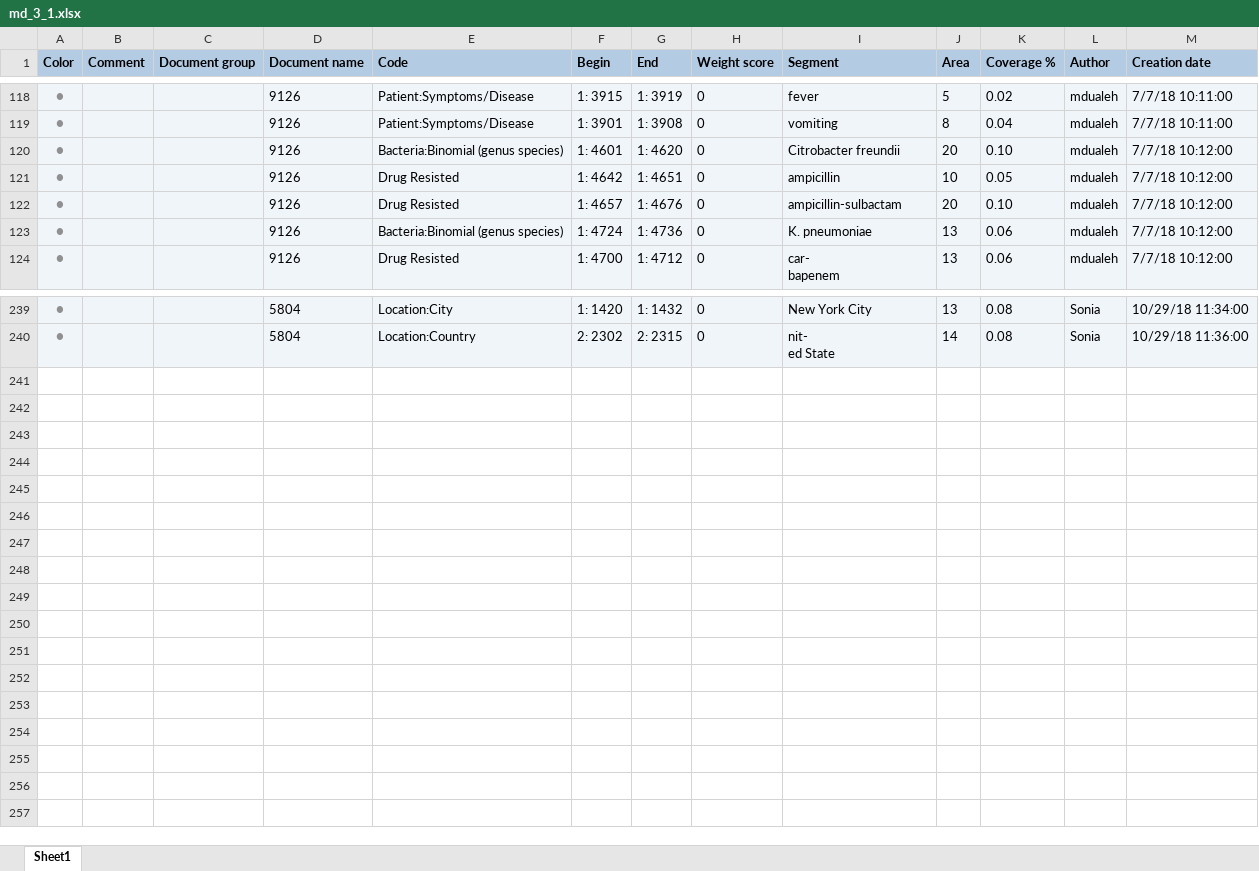
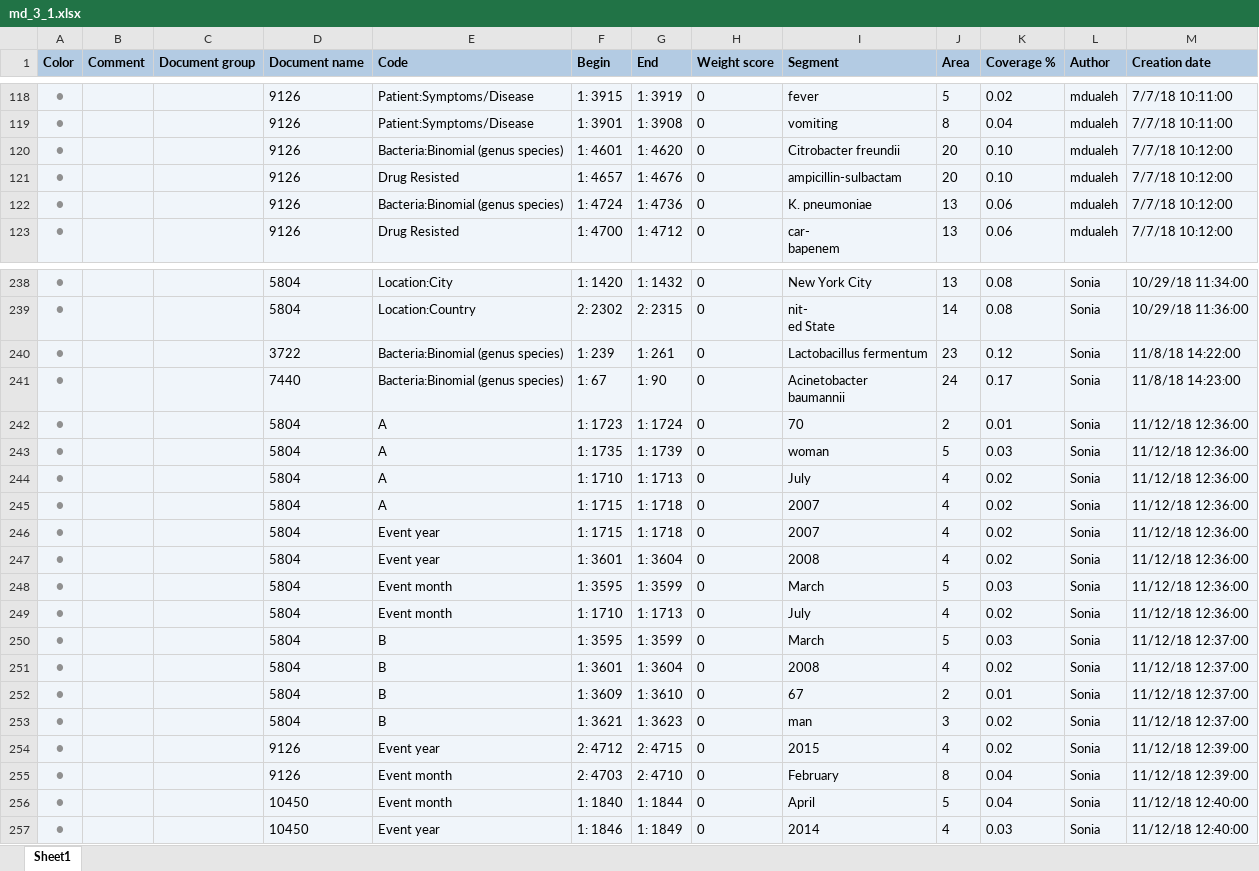
Before and after one commit to ecohealthalliance/amr-db, an Excel workbook: data/coded_segments/md_3_1.xlsx, sheet Sheet1, drawn as a sheet; only a part is shown, gaps mark what is left out; values as stored, in another font and other column widths than the file's, no borders; removed rows and columns are numbered as before the commit, all else as after; ↵ is a line break in a cell; the diff names each change by its address in the sheet, - before the commit and + after, or states it on an @@ line.

```diff
--- a/data/coded_segments/md_3_1.xlsx (sheet Sheet1)
+++ b/data/coded_segments/md_3_1.xlsx (sheet Sheet1)
-row 121: ● |  |  | 9126 | Drug Resisted | 1: 4642 | 1: 4651 | 0 | ampicillin | 10 | 0.05 | mdualeh | 7/7/18 10:12:00
+row 240: ● |  |  | 3722 | Bacteria:Binomial (genus species) | 1: 239 | 1: 261 | 0 | Lactobacillus fermentum | 23 | 0.12 | Sonia | 11/8/18 14:22:00
+row 241: ● |  |  | 7440 | Bacteria:Binomial (genus species) | 1: 67 | 1: 90 | 0 | Acinetobacter ↵ baumannii | 24 | 0.17 | Sonia | 11/8/18 14:23:00
+row 242: ● |  |  | 5804 | A | 1: 1723 | 1: 1724 | 0 | 70 | 2 | 0.01 | Sonia | 11/12/18 12:36:00
+row 243: ● |  |  | 5804 | A | 1: 1735 | 1: 1739 | 0 | woman | 5 | 0.03 | Sonia | 11/12/18 12:36:00
+row 244: ● |  |  | 5804 | A | 1: 1710 | 1: 1713 | 0 | July | 4 | 0.02 | Sonia | 11/12/18 12:36:00
+row 245: ● |  |  | 5804 | A | 1: 1715 | 1: 1718 | 0 | 2007 | 4 | 0.02 | Sonia | 11/12/18 12:36:00
+row 246: ● |  |  | 5804 | Event year | 1: 1715 | 1: 1718 | 0 | 2007 | 4 | 0.02 | Sonia | 11/12/18 12:36:00
+row 247: ● |  |  | 5804 | Event year | 1: 3601 | 1: 3604 | 0 | 2008 | 4 | 0.02 | Sonia | 11/12/18 12:36:00
+row 248: ● |  |  | 5804 | Event month | 1: 3595 | 1: 3599 | 0 | March | 5 | 0.03 | Sonia | 11/12/18 12:36:00
+row 249: ● |  |  | 5804 | Event month | 1: 1710 | 1: 1713 | 0 | July | 4 | 0.02 | Sonia | 11/12/18 12:36:00
+row 250: ● |  |  | 5804 | B | 1: 3595 | 1: 3599 | 0 | March | 5 | 0.03 | Sonia | 11/12/18 12:37:00
+row 251: ● |  |  | 5804 | B | 1: 3601 | 1: 3604 | 0 | 2008 | 4 | 0.02 | Sonia | 11/12/18 12:37:00
+row 252: ● |  |  | 5804 | B | 1: 3609 | 1: 3610 | 0 | 67 | 2 | 0.01 | Sonia | 11/12/18 12:37:00
+row 253: ● |  |  | 5804 | B | 1: 3621 | 1: 3623 | 0 | man | 3 | 0.02 | Sonia | 11/12/18 12:37:00
+row 254: ● |  |  | 9126 | Event year | 2: 4712 | 2: 4715 | 0 | 2015 | 4 | 0.02 | Sonia | 11/12/18 12:39:00
+row 255: ● |  |  | 9126 | Event month | 2: 4703 | 2: 4710 | 0 | February | 8 | 0.04 | Sonia | 11/12/18 12:39:00
+row 256: ● |  |  | 10450 | Event month | 1: 1840 | 1: 1844 | 0 | April | 5 | 0.04 | Sonia | 11/12/18 12:40:00
+row 257: ● |  |  | 10450 | Event year | 1: 1846 | 1: 1849 | 0 | 2014 | 4 | 0.03 | Sonia | 11/12/18 12:40:00
```
Also changed, not shown: data/coded_segments/kw_1_1.xlsx, data/coded_segments/md_2_1.xlsx, 41 other files.
